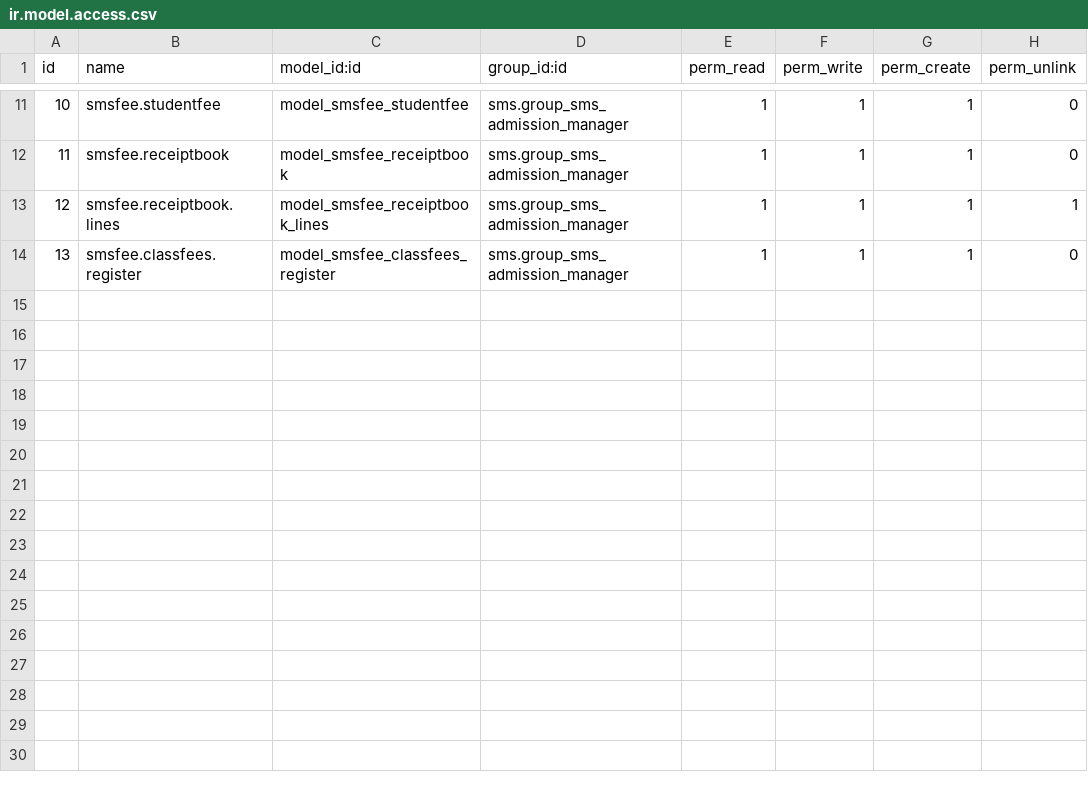
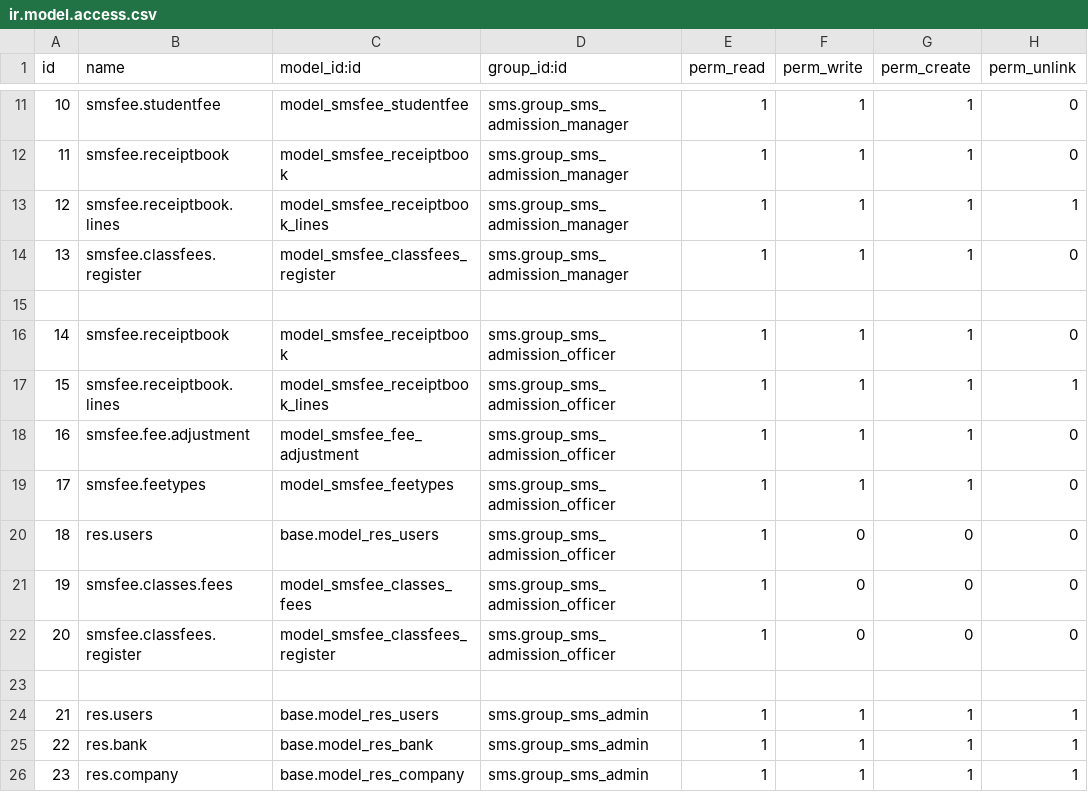
Before and after one commit to francislouie/openecampus, a CSV file: smsfee/security/ir.model.access.csv, drawn as a sheet; only a part is shown, gaps mark what is left out.

```diff
--- a/smsfee/security/ir.model.access.csv
+++ b/smsfee/security/ir.model.access.csv
@@ -14 +14,13 @@
 "13","smsfee.classfees.register","model_smsfee_classfees_register","sms.group_sms_admission_manager",1,1,1,0
+
+"14","smsfee.receiptbook","model_smsfee_receiptbook","sms.group_sms_admission_officer",1,1,1,0
+"15","smsfee.receiptbook.lines","model_smsfee_receiptbook_lines","sms.group_sms_admission_officer",1,1,1,1
+"16","smsfee.fee.adjustment","model_smsfee_fee_adjustment","sms.group_sms_admission_officer",1,1,1,0
+"17","smsfee.feetypes","model_smsfee_feetypes","sms.group_sms_admission_officer",1,1,1,0
+"18","res.users","base.model_res_users","sms.group_sms_admission_officer",1,0,0,0
+"19","smsfee.classes.fees","model_smsfee_classes_fees","sms.group_sms_admission_officer",1,0,0,0
+"20","smsfee.classfees.register","model_smsfee_classfees_register","sms.group_sms_admission_officer",1,0,0,0
+
+"21","res.users","base.model_res_users","sms.group_sms_admin",1,1,1,1
+"22","res.bank","base.model_res_bank","sms.group_sms_admin",1,1,1,1
+"23","res.company","base.model_res_company","sms.group_sms_admin",1,1,1,1
```
Also changed, not shown: sms/security/ir.model.access.csv, smstransport/security/ir.model.access.csv, 16 other files.
